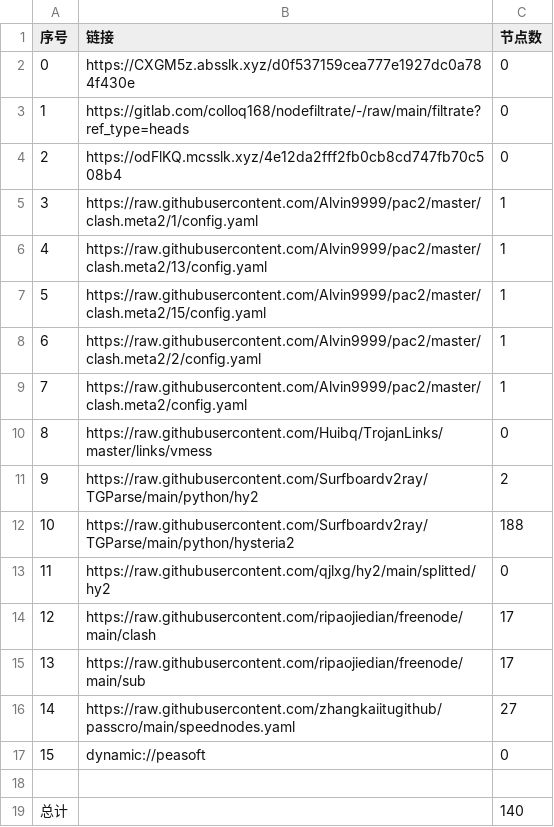
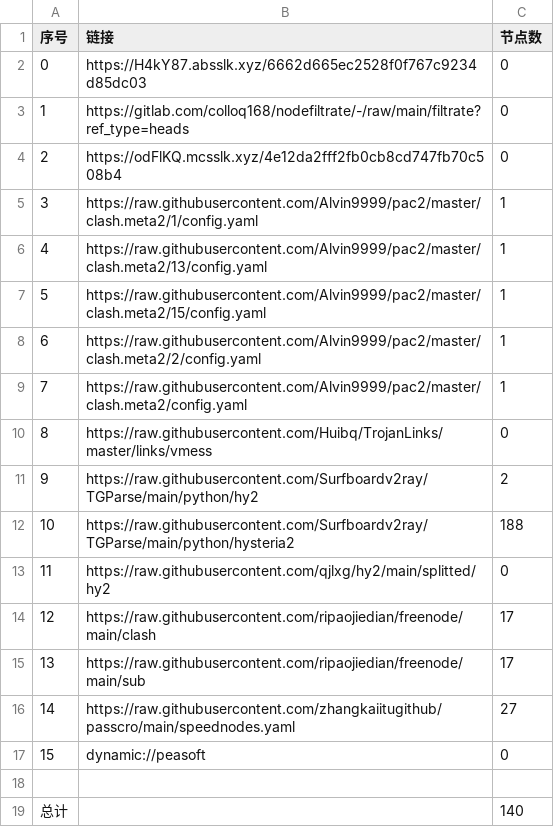
Before and after one commit to aqswaqsw/-dl, a CSV file: list_result.csv, drawn as a sheet.

```diff
--- a/list_result.csv
+++ b/list_result.csv
@@ -1,3 +1,3 @@
 序号,链接,节点数
-0,https://CXGM5z.absslk.xyz/d0f537159cea777e1927dc0a784f430e,0
+0,https://H4kY87.absslk.xyz/6662d665ec2528f0f767c9234d85dc03,0
 1,https://gitlab.com/colloq168/nodefiltrate/-/raw/main/filtrate?ref_type=heads,0
```
Also changed, not shown: 5 other files.
